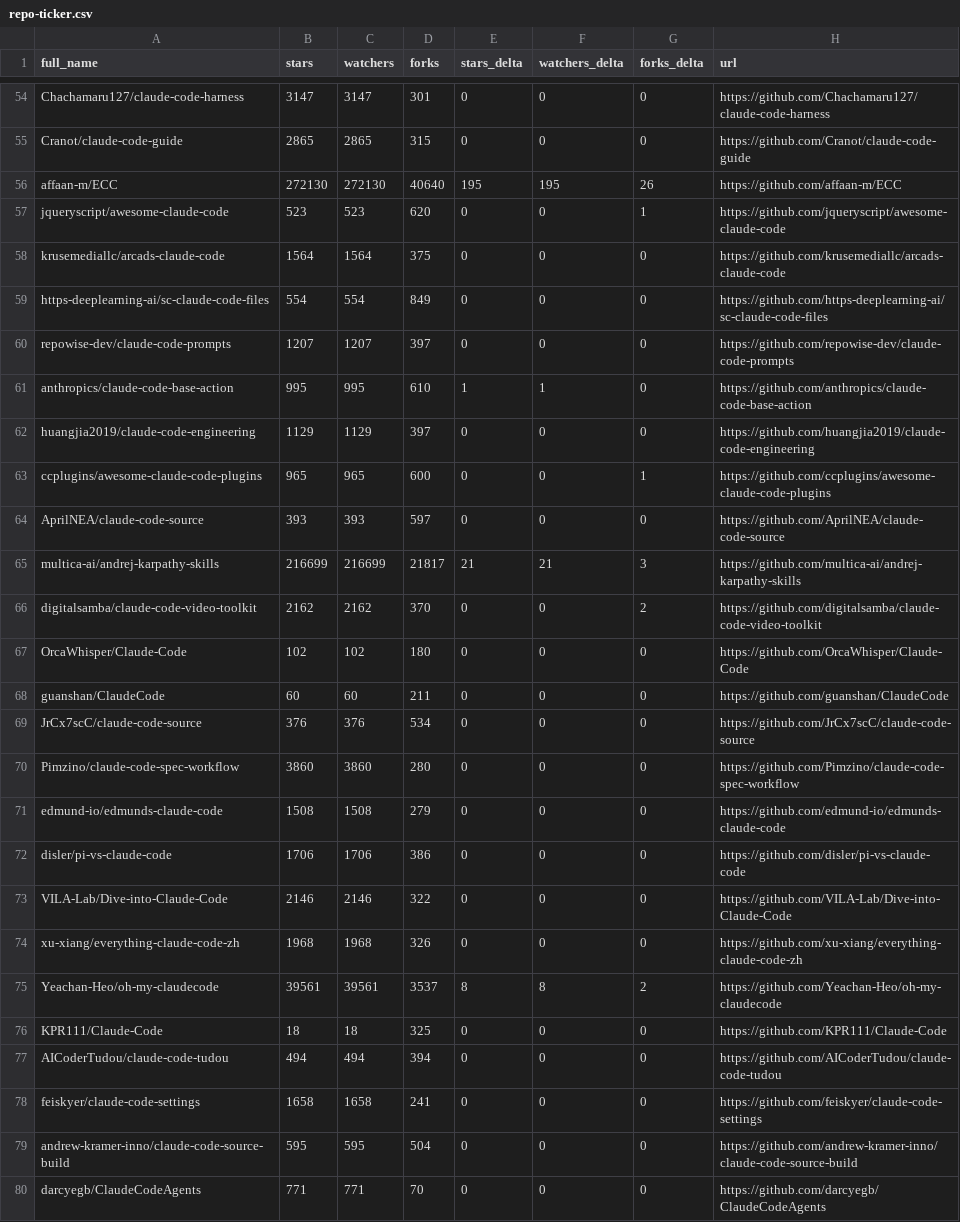
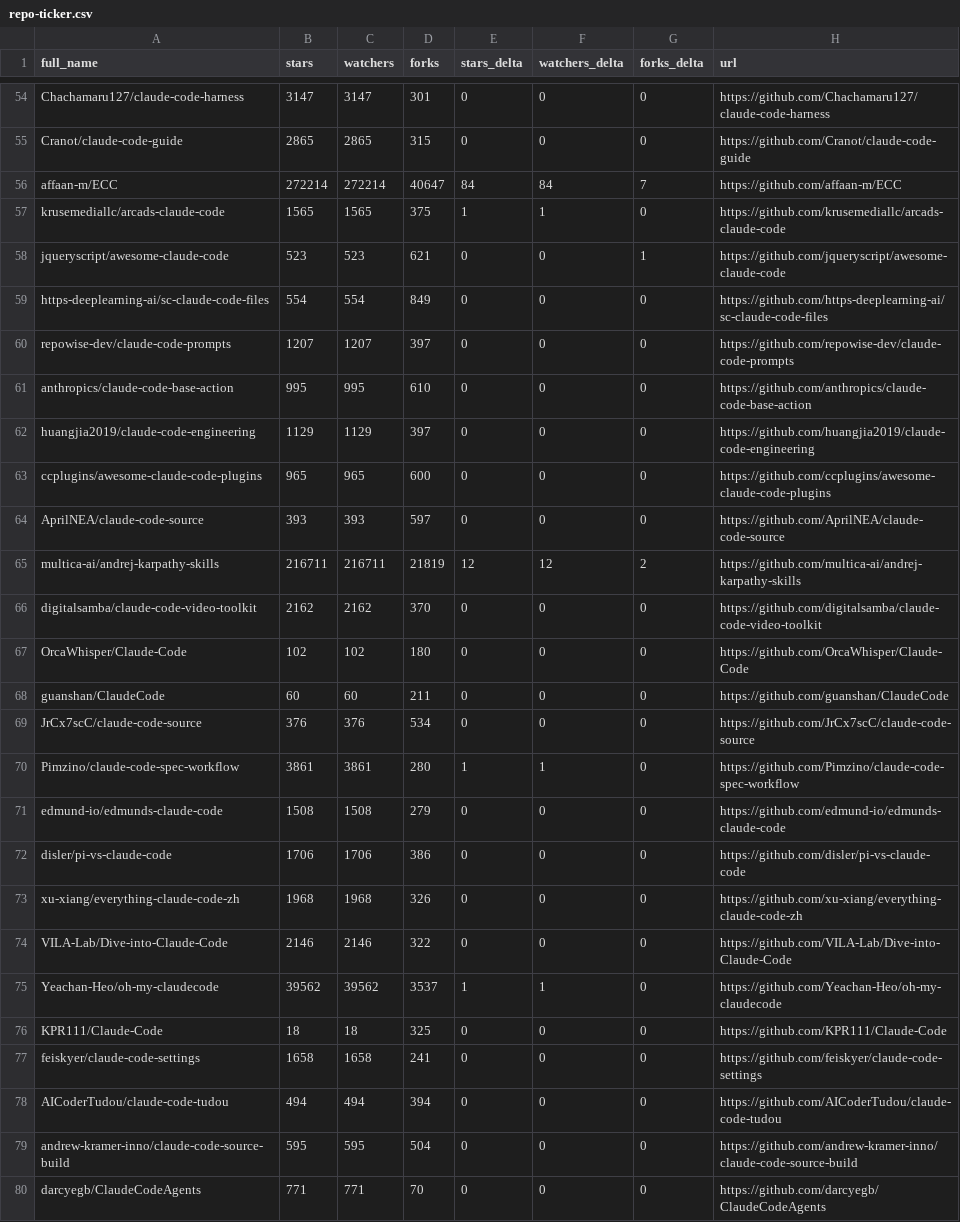
Before and after one commit to legendx/awesome-claude-code, a CSV file: data/repo-ticker.csv, drawn as a sheet; only a part is shown, gaps mark what is left out; the diff covers the shown part only.

```diff
--- a/data/repo-ticker.csv
+++ b/data/repo-ticker.csv
@@ -55,13 +55,13 @@ Chachamaru127/claude-code-harness,3147,3147,301,0,0,0,https://github.com/Chacham
 Cranot/claude-code-guide,2865,2865,315,0,0,0,https://github.com/Cranot/claude-code-guide
-affaan-m/ECC,272130,272130,40640,195,195,26,https://github.com/affaan-m/ECC
-jqueryscript/awesome-claude-code,523,523,620,0,0,1,https://github.com/jqueryscript/awesome-claude-code
-krusemediallc/arcads-claude-code,1564,1564,375,0,0,0,https://github.com/krusemediallc/arcads-claude-code
+affaan-m/ECC,272214,272214,40647,84,84,7,https://github.com/affaan-m/ECC
+krusemediallc/arcads-claude-code,1565,1565,375,1,1,0,https://github.com/krusemediallc/arcads-claude-code
+jqueryscript/awesome-claude-code,523,523,621,0,0,1,https://github.com/jqueryscript/awesome-claude-code
 https-deeplearning-ai/sc-claude-code-files,554,554,849,0,0,0,https://github.com/https-deeplearning-ai/sc-claude-code-files
 repowise-dev/claude-code-prompts,1207,1207,397,0,0,0,https://github.com/repowise-dev/claude-code-prompts
-anthropics/claude-code-base-action,995,995,610,1,1,0,https://github.com/anthropics/claude-code-base-action
+anthropics/claude-code-base-action,995,995,610,0,0,0,https://github.com/anthropics/claude-code-base-action
 huangjia2019/claude-code-engineering,1129,1129,397,0,0,0,https://github.com/huangjia2019/claude-code-engineering
-ccplugins/awesome-claude-code-plugins,965,965,600,0,0,1,https://github.com/ccplugins/awesome-claude-code-plugins
+ccplugins/awesome-claude-code-plugins,965,965,600,0,0,0,https://github.com/ccplugins/awesome-claude-code-plugins
 AprilNEA/claude-code-source,393,393,597,0,0,0,https://github.com/AprilNEA/claude-code-source
-multica-ai/andrej-karpathy-skills,216699,216699,21817,21,21,3,https://github.com/multica-ai/andrej-karpathy-skills
-digitalsamba/claude-code-video-toolkit,2162,2162,370,0,0,2,https://github.com/digitalsamba/claude-code-video-toolkit
+multica-ai/andrej-karpathy-skills,216711,216711,21819,12,12,2,https://github.com/multica-ai/andrej-karpathy-skills
+digitalsamba/claude-code-video-toolkit,2162,2162,370,0,0,0,https://github.com/digitalsamba/claude-code-video-toolkit
 OrcaWhisper/Claude-Code,102,102,180,0,0,0,https://github.com/OrcaWhisper/Claude-Code
@@ -69,11 +69,11 @@ guanshan/ClaudeCode,60,60,211,0,0,0,https://github.com/guanshan/ClaudeCode
 JrCx7scC/claude-code-source,376,376,534,0,0,0,https://github.com/JrCx7scC/claude-code-source
-Pimzino/claude-code-spec-workflow,3860,3860,280,0,0,0,https://github.com/Pimzino/claude-code-spec-workflow
+Pimzino/claude-code-spec-workflow,3861,3861,280,1,1,0,https://github.com/Pimzino/claude-code-spec-workflow
 edmund-io/edmunds-claude-code,1508,1508,279,0,0,0,https://github.com/edmund-io/edmunds-claude-code
 disler/pi-vs-claude-code,1706,1706,386,0,0,0,https://github.com/disler/pi-vs-claude-code
+xu-xiang/everything-claude-code-zh,1968,1968,326,0,0,0,https://github.com/xu-xiang/everything-claude-code-zh
 VILA-Lab/Dive-into-Claude-Code,2146,2146,322,0,0,0,https://github.com/VILA-Lab/Dive-into-Claude-Code
-xu-xiang/everything-claude-code-zh,1968,1968,326,0,0,0,https://github.com/xu-xiang/everything-claude-code-zh
-Yeachan-Heo/oh-my-claudecode,39561,39561,3537,8,8,2,https://github.com/Yeachan-Heo/oh-my-claudecode
+Yeachan-Heo/oh-my-claudecode,39562,39562,3537,1,1,0,https://github.com/Yeachan-Heo/oh-my-claudecode
 KPR111/Claude-Code,18,18,325,0,0,0,https://github.com/KPR111/Claude-Code
+feiskyer/claude-code-settings,1658,1658,241,0,0,0,https://github.com/feiskyer/claude-code-settings
 AICoderTudou/claude-code-tudou,494,494,394,0,0,0,https://github.com/AICoderTudou/claude-code-tudou
-feiskyer/claude-code-settings,1658,1658,241,0,0,0,https://github.com/feiskyer/claude-code-settings
 andrew-kramer-inno/claude-code-source-build,595,595,504,0,0,0,https://github.com/andrew-kramer-inno/claude-code-source-build
```
Also changed, not shown: 1 added row, 1 removed row and 125 edited cells elsewhere in this file, 2 other files.
